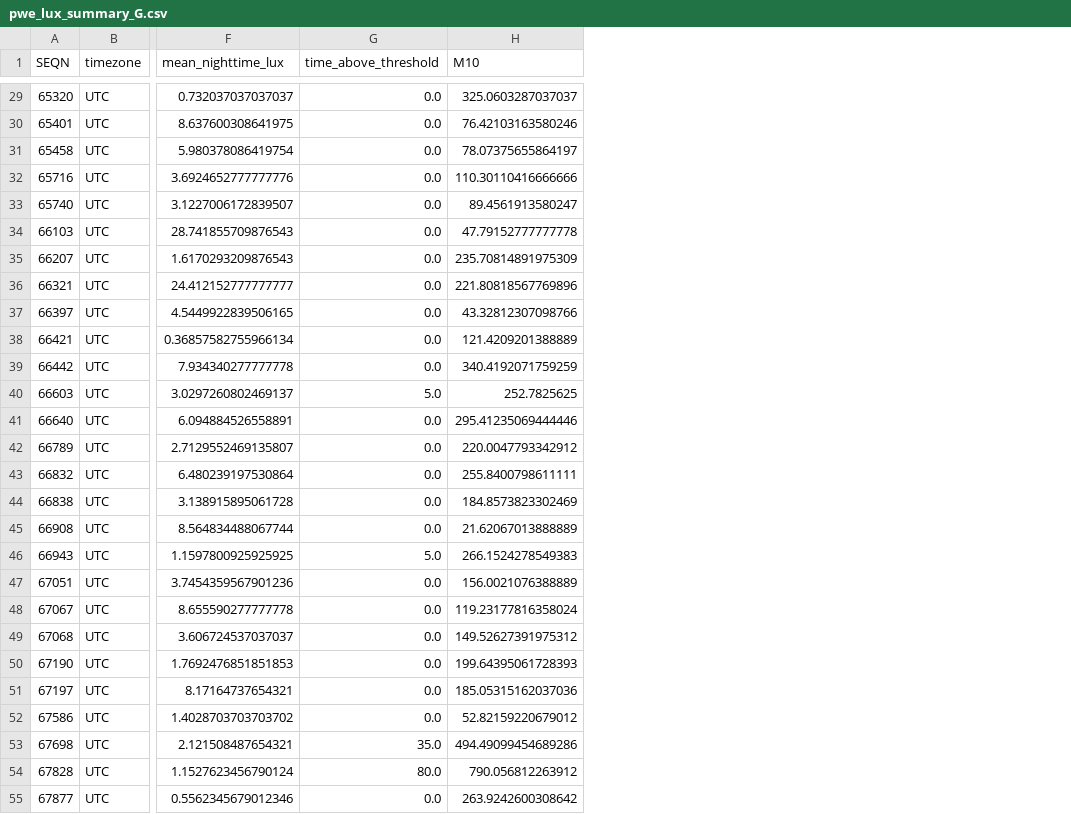
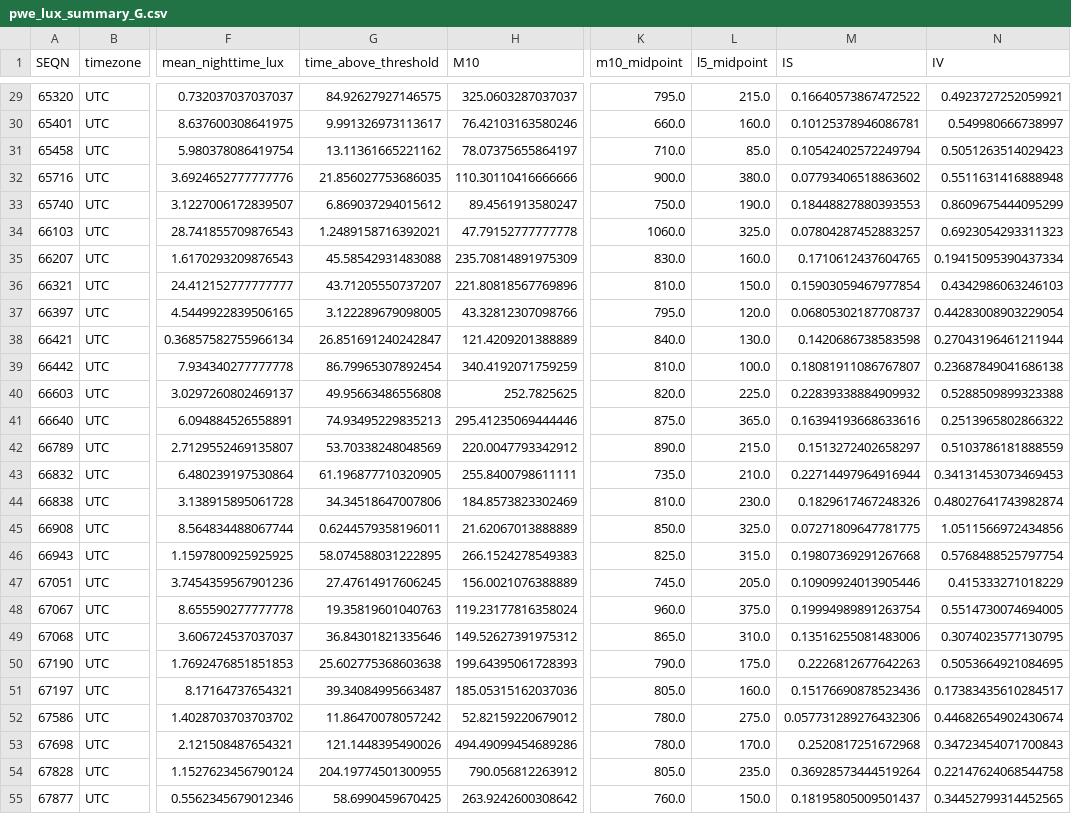
Before and after one commit to JAhern271/ambient_light_epilepsy_analysis, a CSV file: analysis/pwe_lux_summary_G.csv, drawn as a sheet; only a part is shown, gaps mark what is left out; the diff covers the shown part only; the diff names each change by its address in the sheet, - before the commit and + after, or states it on an @@ line.

```diff
--- a/analysis/pwe_lux_summary_G.csv
+++ b/analysis/pwe_lux_summary_G.csv
+column K (m10_midpoint), rows 29-55: 795.0 | 660.0 | 710.0 | 900.0 | 750.0 | 1060.0 | 830.0 | 810.0 | 795.0 | 840.0 | 810.0 | 820.0 | 875.0 | 890.0 | 735.0 | 810.0 | 850.0 | 825.0 | 745.0 | 960.0 | 865.0 | 790.0 | 805.0 | 780.0 | 780.0 | 805.0 | 760.0
+column L (l5_midpoint), rows 29-55: 215.0 | 160.0 | 85.0 | 380.0 | 190.0 | 325.0 | 160.0 | 150.0 | 120.0 | 130.0 | 100.0 | 225.0 | 365.0 | 215.0 | 210.0 | 230.0 | 325.0 | 315.0 | 205.0 | 375.0 | 310.0 | 175.0 | 160.0 | 275.0 | 170.0 | 235.0 | 150.0
+column M (IS), rows 29-55: 0.16640573867472522 | 0.10125378946086781 | 0.10542402572249794 | 0.07793406518863602 | 0.18448827880393553 | 0.07804287452883257 | 0.1710612437604765 | 0.15903059467977854 | 0.06805302187708737 | 0.1420686738583598 | 0.18081911086767807 | 0.22839338884909932 | 0.16394193668633616 | 0.1513272402658297 | 0.22714497964916944 | 0.1829617467248326 | 0.07271809647781775 | 0.19807369291267668 | 0.10909924013905446 | 0.19994989891263754 | 0.13516255081483006 | 0.2226812677642263 | 0.15176690878523436 | 0.057731289276432306 | 0.2520817251672968 | 0.36928573444519264 | 0.18195805009501437
+column N (IV), rows 29-55: 0.4923727252059921 | 0.549980666738997 | 0.5051263514029423 | 0.5511631416888948 | 0.8609675444095299 | 0.6923054293311323 | 0.19415095390437334 | 0.4342986063246103 | 0.44283008903229054 | 0.27043196461211944 | 0.23687849041686138 | 0.5288509899323388 | 0.2513965802866322 | 0.5103786181888559 | 0.34131453073469453 | 0.48027641743982874 | 1.0511566972434856 | 0.5768488525797754 | 0.415333271018229 | 0.5514730074694005 | 0.3074023577130795 | 0.5053664921084695 | 0.17383435610284517 | 0.44682654902430674 | 0.34723454071700843 | 0.22147624068544758 | 0.34452799314452565
-G29 (time_above_threshold): 0.0
+G29 (time_above_threshold): 84.92627927146575
-G30 (time_above_threshold): 0.0
+G30 (time_above_threshold): 9.991326973113617
-G31 (time_above_threshold): 0.0
+G31 (time_above_threshold): 13.11361665221162
-G32 (time_above_threshold): 0.0
+G32 (time_above_threshold): 21.856027753686035
-G33 (time_above_threshold): 0.0
+G33 (time_above_threshold): 6.869037294015612
-G34 (time_above_threshold): 0.0
+G34 (time_above_threshold): 1.2489158716392021
-G35 (time_above_threshold): 0.0
+G35 (time_above_threshold): 45.58542931483088
-G36 (time_above_threshold): 0.0
+G36 (time_above_threshold): 43.71205550737207
-G37 (time_above_threshold): 0.0
+G37 (time_above_threshold): 3.122289679098005
-G38 (time_above_threshold): 0.0
+G38 (time_above_threshold): 26.851691240242847
-G39 (time_above_threshold): 0.0
+G39 (time_above_threshold): 86.79965307892454
-G40 (time_above_threshold): 5.0
+G40 (time_above_threshold): 49.95663486556808
-G41 (time_above_threshold): 0.0
+G41 (time_above_threshold): 74.93495229835213
-G42 (time_above_threshold): 0.0
+G42 (time_above_threshold): 53.70338248048569
-G43 (time_above_threshold): 0.0
+G43 (time_above_threshold): 61.196877710320905
-G44 (time_above_threshold): 0.0
+G44 (time_above_threshold): 34.34518647007806
-G45 (time_above_threshold): 0.0
+G45 (time_above_threshold): 0.6244579358196011
-G46 (time_above_threshold): 5.0
+G46 (time_above_threshold): 58.074588031222895
-G47 (time_above_threshold): 0.0
+G47 (time_above_threshold): 27.47614917606245
-G48 (time_above_threshold): 0.0
+G48 (time_above_threshold): 19.35819601040763
-G49 (time_above_threshold): 0.0
+G49 (time_above_threshold): 36.84301821335646
-G50 (time_above_threshold): 0.0
+G50 (time_above_threshold): 25.602775368603638
-G51 (time_above_threshold): 0.0
+G51 (time_above_threshold): 39.34084995663487
-G52 (time_above_threshold): 0.0
+G52 (time_above_threshold): 11.86470078057242
-G53 (time_above_threshold): 35.0
+G53 (time_above_threshold): 121.1448395490026
-G54 (time_above_threshold): 80.0
+G54 (time_above_threshold): 204.19774501300955
-G55 (time_above_threshold): 0.0
+G55 (time_above_threshold): 58.6990459670425
```
Also changed, not shown: 52 edited cells elsewhere in this file, 11 other files.
